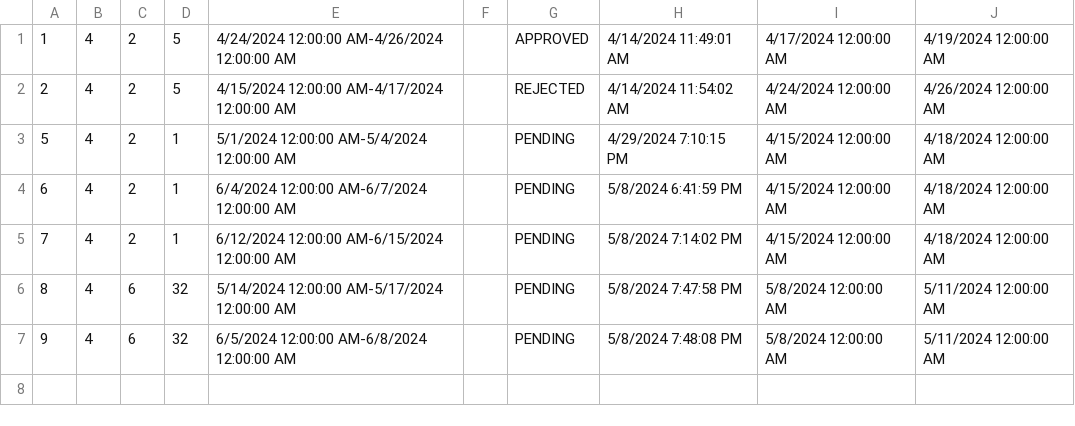
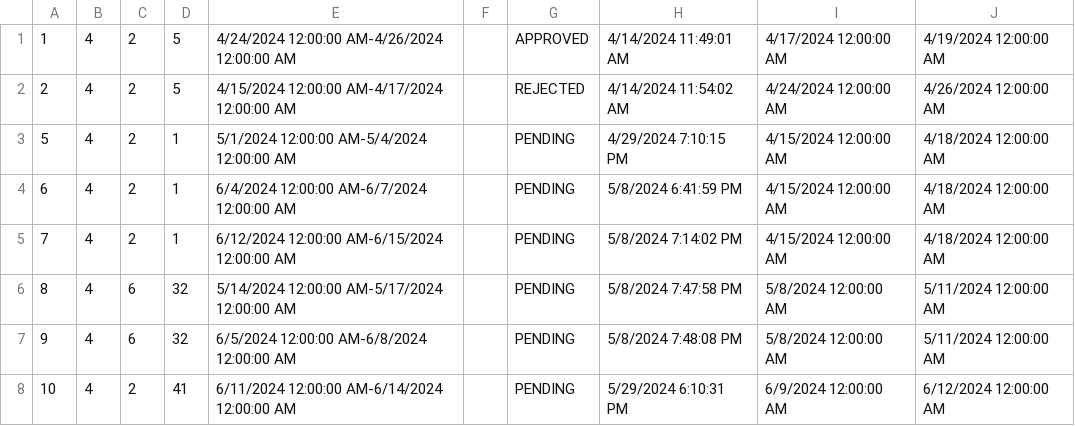
Before and after one commit to katarinap02/booking-application, a CSV file: Resources/Data/delay_requests.csv, drawn as a sheet.

```diff
--- a/Resources/Data/delay_requests.csv
+++ b/Resources/Data/delay_requests.csv
@@ -7 +7,2 @@
 9|4|6|32|6/5/2024 12:00:00 AM-6/8/2024 12:00:00 AM||PENDING|5/8/2024 7:48:08 PM|5/8/2024 12:00:00 AM|5/11/2024 12:00:00 AM
+10|4|2|41|6/11/2024 12:00:00 AM-6/14/2024 12:00:00 AM||PENDING|5/29/2024 6:10:31 PM|6/9/2024 12:00:00 AM|6/12/2024 12:00:00 AM
```
Also changed, not shown: Resources/Data/accommodation_rate.csv, Resources/Data/accommodation_reservations.csv, 46 other files.
